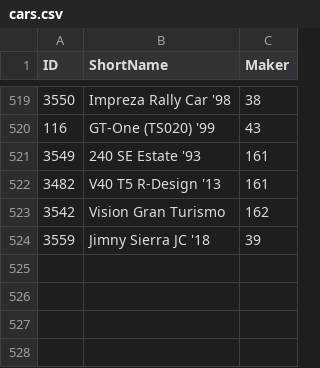
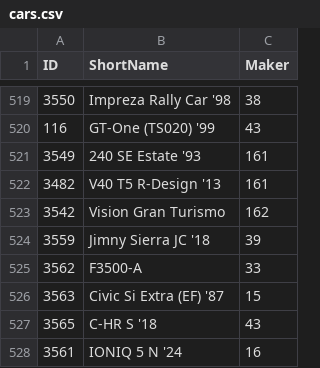
Before and after one commit to profittlich/gt7speedboard, a CSV file: cars.csv, drawn as a sheet; only a part is shown, gaps mark what is left out.

Commit message:
Update cars.csv
Cars from 1.55.

```diff
--- a/cars.csv
+++ b/cars.csv
@@ -524 +524,5 @@ ID,ShortName,Maker
 3559,Jimny Sierra JC '18,39
+3562,F3500-A,33
+3563,Civic Si Extra (EF) '87,15
+3565,C-HR S '18,43
+3561,IONIQ 5 N '24,16
```
